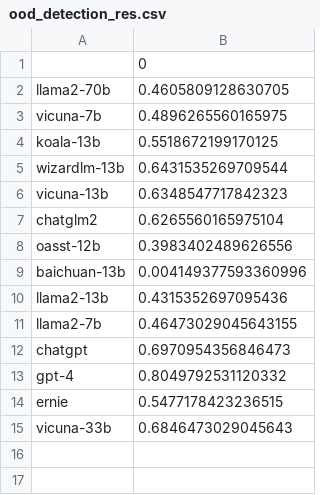
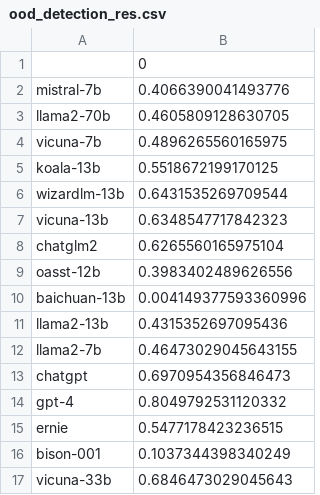
Before and after one commit to hyanan16/TrustLLM, a CSV file: results/ood_detection_res.csv, drawn as a sheet; the diff names each change by its address in the sheet, - before the commit and + after, or states it on an @@ line.

```diff
--- a/results/ood_detection_res.csv
+++ b/results/ood_detection_res.csv
+row 2: mistral-7b | 0.4066390041493776
+row 16: bison-001 | 0.1037344398340249
```
Also changed, not shown: 25 other files.
